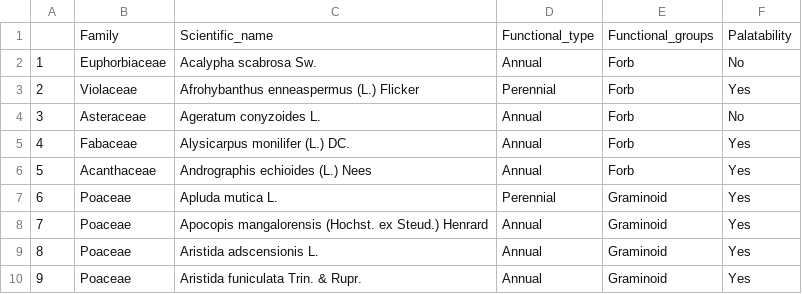
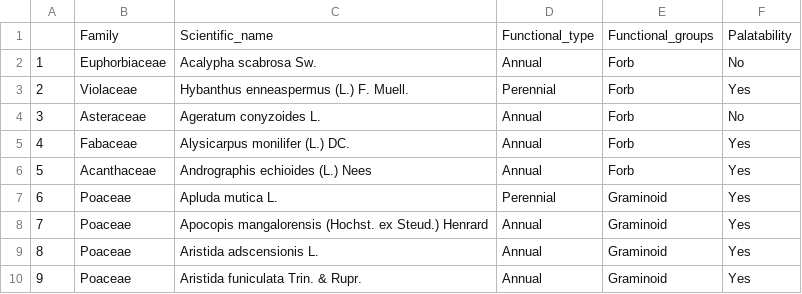
Before and after one commit to cssaneesh/biomass_eghats, a CSV file: sp.list_supp-1.csv, drawn as a sheet; only a part is shown.

Commit message:
Supplement Table 1 Species list

```diff
--- a/sp.list_supp-1.csv
+++ b/sp.list_supp-1.csv
@@ -2,3 +2,3 @@
 1,Euphorbiaceae,Acalypha scabrosa Sw.,Annual,Forb,No
-2,Violaceae,Afrohybanthus enneaspermus (L.) Flicker,Perennial,Forb,Yes
+2,Violaceae,Hybanthus enneaspermus (L.) F. Muell.,Perennial,Forb,Yes
 3,Asteraceae,Ageratum conyzoides L.,Annual,Forb,No
```
